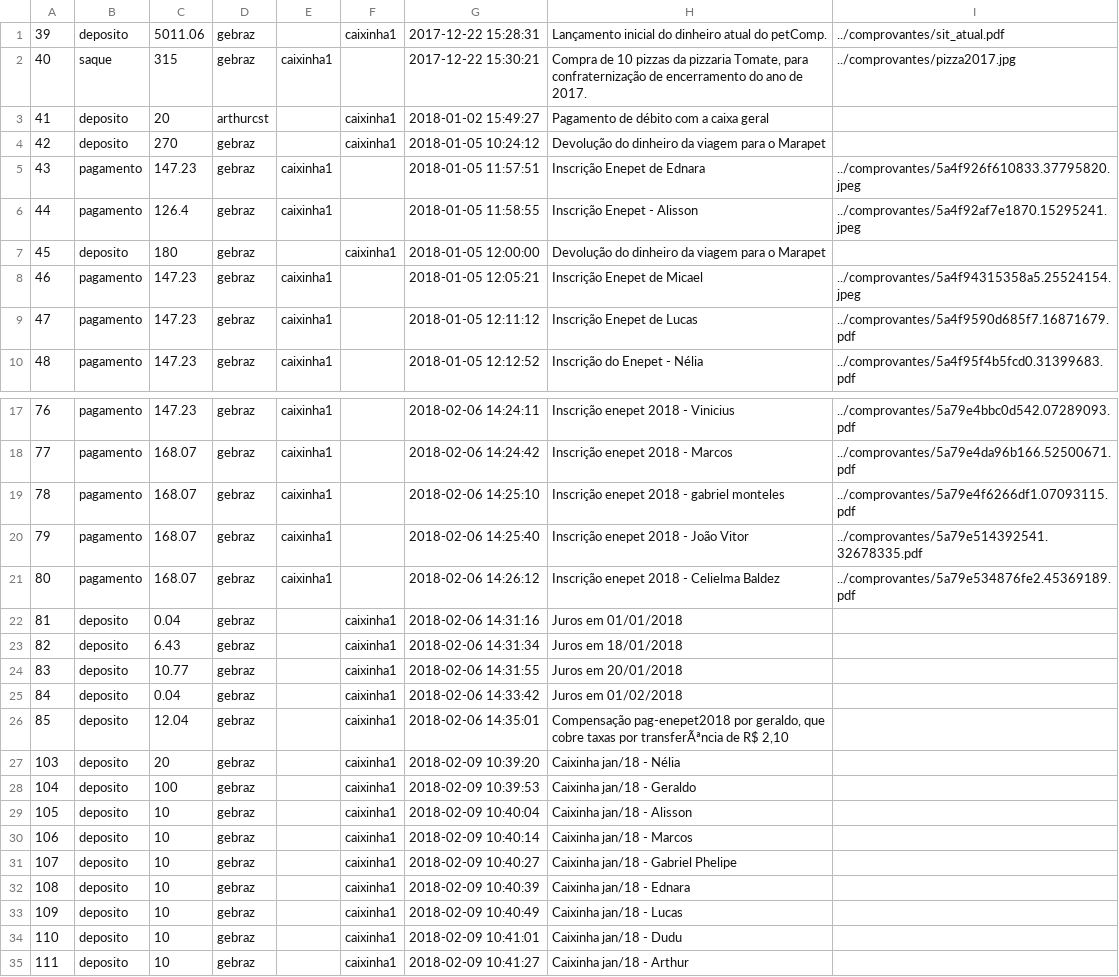
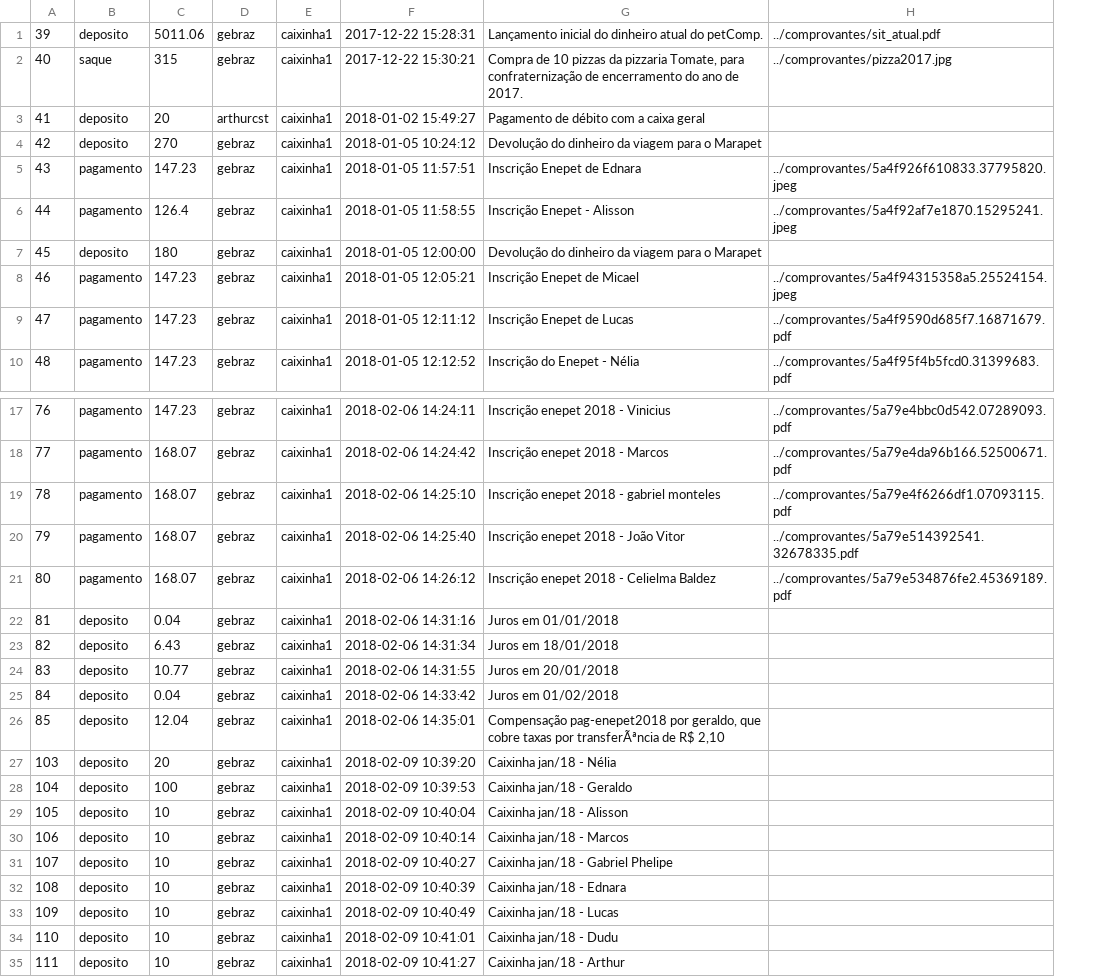
Before and after one commit to KanagawaMarcos/safebox, a CSV file: varys.csv, drawn as a sheet; only a part is shown, gaps mark what is left out; the diff names each change by its address in the sheet, - before the commit and + after, or states it on an @@ line.

Commit message:
Importado do antigo varys todas ações sem seus respectivos comprovantes

```diff
--- a/varys.csv
+++ b/varys.csv
-column F, rows 1-7: caixinha1 |  | caixinha1 | caixinha1 |  |  | caixinha1; rows 22-35: all caixinha1
-E1: (empty)
+E1: caixinha1
-E3:E4: (empty)
+E3:E4: caixinha1
-E7: (empty)
+E7: caixinha1
-E22:E35: (empty)
+E22:E35: caixinha1
```
Also changed, not shown: 1 other file.
